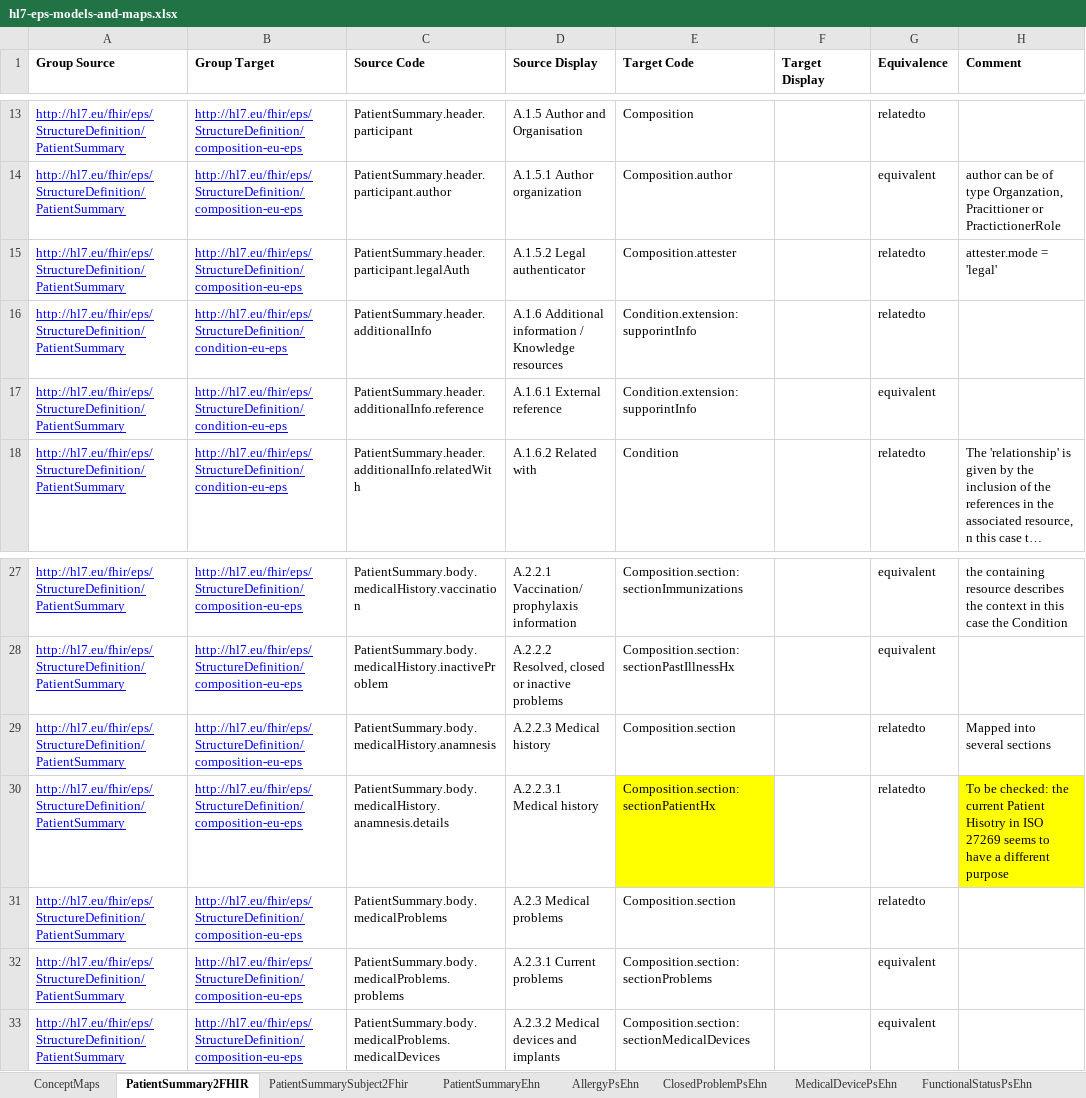
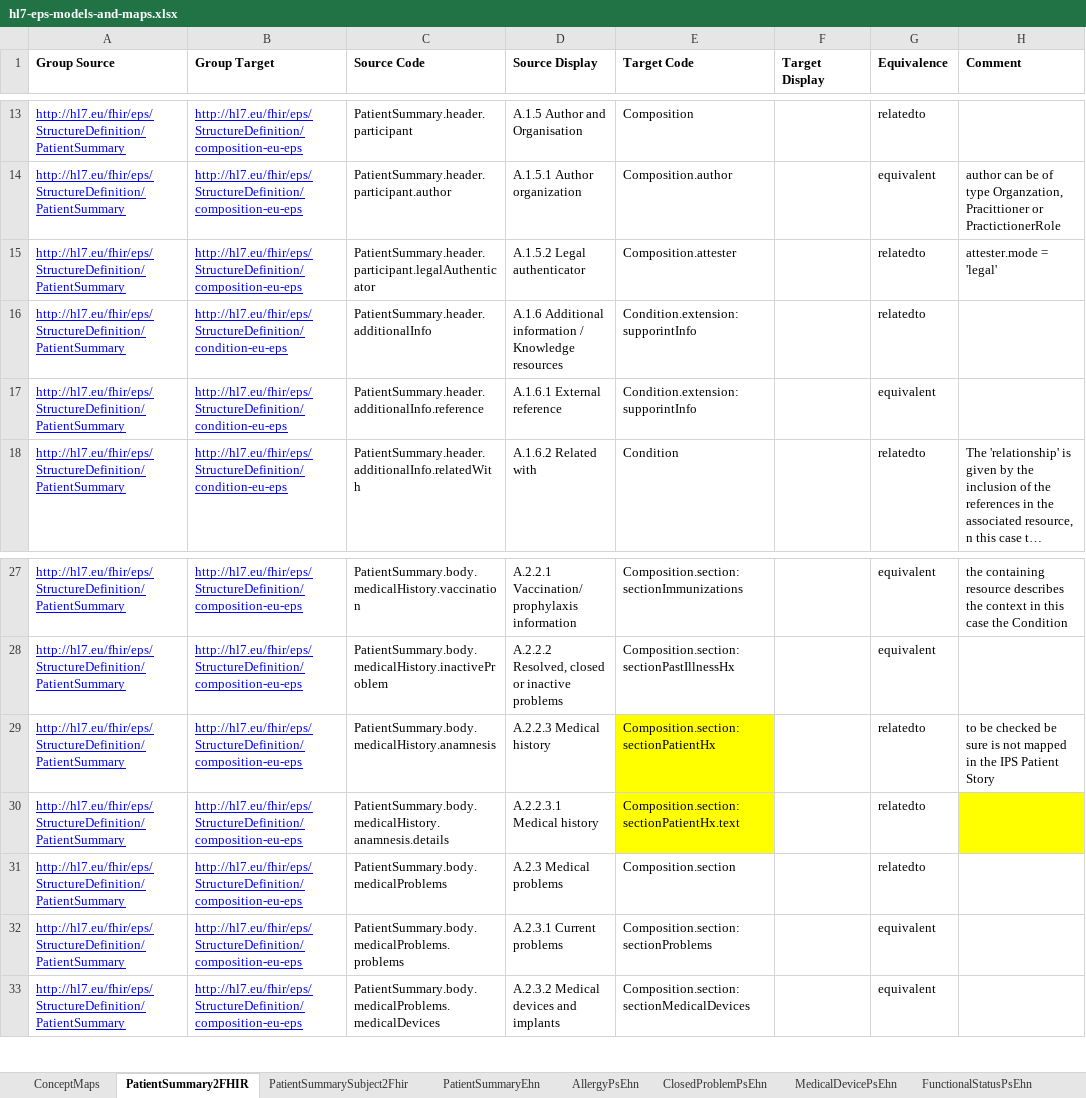
Before and after one commit to hl7-eu/eps, an Excel workbook: models-src/hl7-eps-models-and-maps.xlsx, sheet PatientSummary2FHIR, drawn as a sheet; only a part is shown, gaps mark what is left out; long unchanged cells end in …; values as stored, in another font and other column widths than the file's, no borders; the diff names each change by its address in the sheet, - before the commit and + after, or states it on an @@ line.

```diff
--- a/models-src/hl7-eps-models-and-maps.xlsx (sheet PatientSummary2FHIR)
+++ b/models-src/hl7-eps-models-and-maps.xlsx (sheet PatientSummary2FHIR)
-C15 (Source Code): PatientSummary.header.participant.legalAuth
+C15 (Source Code): PatientSummary.header.participant.legalAuthenticator
-E29 (Target Code): Composition.section
+E29 (Target Code): Composition.section:sectionPatientHx
-E29 fill: none
+E29 fill: #FFFF00
-H29 (Comment): Mapped into several sections
+H29 (Comment): to be checked be sure is not mapped in the IPS Patient Story
-E30 (Target Code): Composition.section:sectionPatientHx
+E30 (Target Code): Composition.section:sectionPatientHx.text
-H30 (Comment): To be checked: the current Patient Hisotry in ISO 27269 seems to have a different purpose
+H30 (Comment): (empty)
```
Also changed, not shown: sheet PatientSummaryEhn, 2 other files.
